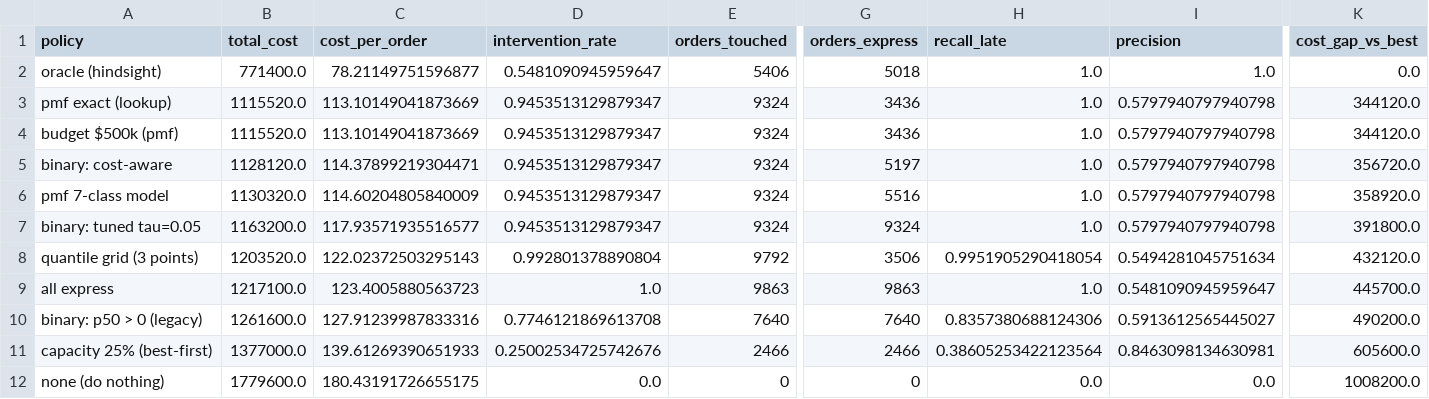
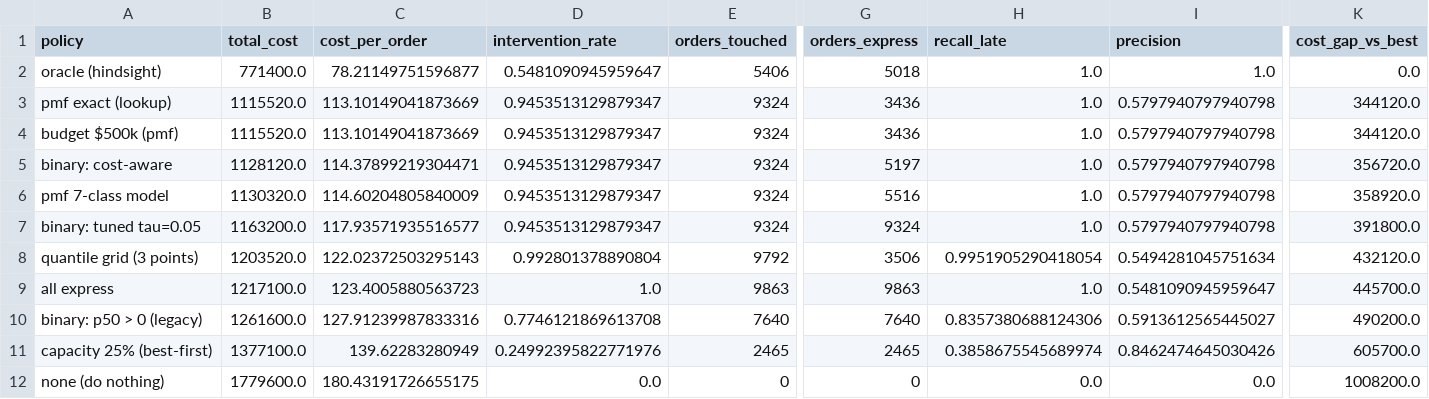
Before and after one commit to lingtao-meng/supply-chain-ml-pipeline, a CSV file: results/policy_comparison.csv, drawn as a sheet; only a part is shown, gaps mark what is left out; the diff names each change by its address in the sheet, - before the commit and + after, or states it on an @@ line.

```diff
--- a/results/policy_comparison.csv
+++ b/results/policy_comparison.csv
-B11 (total_cost): 1377000.0
+B11 (total_cost): 1377100.0
-C11 (cost_per_order): 139.61269390651933
+C11 (cost_per_order): 139.62283280949
-D11 (intervention_rate): 0.25002534725742676
+D11 (intervention_rate): 0.24992395822771976
-E11 (orders_touched): 2466
+E11 (orders_touched): 2465
-G11 (orders_express): 2466
+G11 (orders_express): 2465
-H11 (recall_late): 0.38605253422123564
+H11 (recall_late): 0.3858675545689974
-I11 (precision): 0.8463098134630981
+I11 (precision): 0.8462474645030426
-K11 (cost_gap_vs_best): 605600.0
+K11 (cost_gap_vs_best): 605700.0
```
Also changed, not shown: results/bootstrap.csv, results/capacity_curve.csv, 7 other files.
